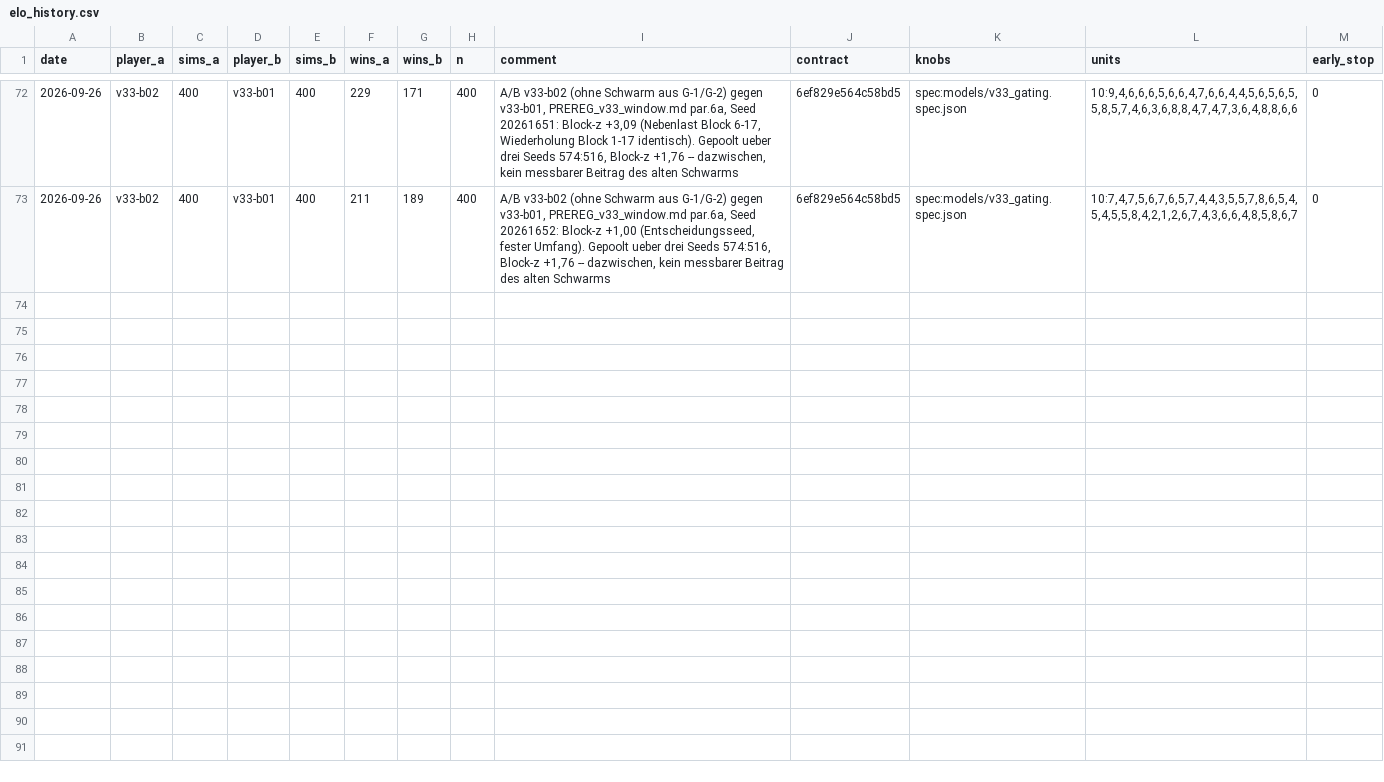
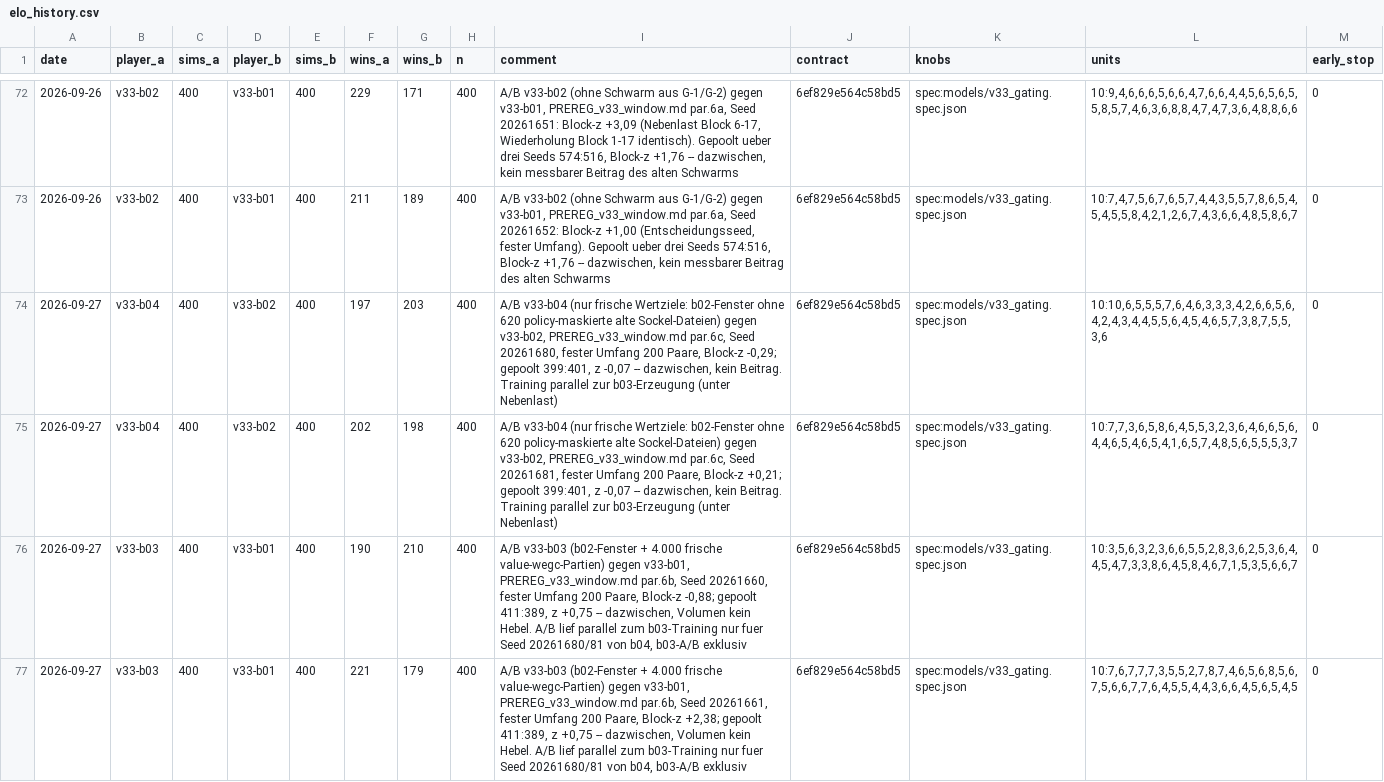
Before and after one commit to artfox1985/mosaic-AI, a CSV file: evaluations/elo_history.csv, drawn as a sheet; only a part is shown, gaps mark what is left out; the diff names each change by its address in the sheet, - before the commit and + after, or states it on an @@ line.

```diff
--- a/evaluations/elo_history.csv
+++ b/evaluations/elo_history.csv
+row 74: 2026-09-27 | v33-b04 | 400 | v33-b02 | 400 | 197 | 203 | 400 | A/B v33-b04 (nur frische Wertziele: b02-Fenster ohne 620 policy-maskierte alte Sockel-Dateien) gegen v33-b02, PREREG_v33_window.md par.6c, Seed 20261680, fester Umfang 200 Paare, Block-z -0,29; gepoolt 399:401, z -0,07 -- dazwischen, kein Beitrag. Training parallel zur b03-Erzeugung (unter Nebenlast) | 6ef829e564c58bd5 | spec:models/v33_gating.spec.json | 10:10,6,5,5,5,7,6,4,6,3,3,3,4,2,6,6,5,6,4,2,4,3,4,4,5,5,6,4,5,4,6,5,7,3,8,7,5,5,3,6 | 0
+row 75: 2026-09-27 | v33-b04 | 400 | v33-b02 | 400 | 202 | 198 | 400 | A/B v33-b04 (nur frische Wertziele: b02-Fenster ohne 620 policy-maskierte alte Sockel-Dateien) gegen v33-b02, PREREG_v33_window.md par.6c, Seed 20261681, fester Umfang 200 Paare, Block-z +0,21; gepoolt 399:401, z -0,07 -- dazwischen, kein Beitrag. Training parallel zur b03-Erzeugung (unter Nebenlast) | 6ef829e564c58bd5 | spec:models/v33_gating.spec.json | 10:7,7,3,6,5,8,6,4,5,5,3,2,3,6,4,6,6,5,6,4,4,6,5,4,6,5,4,1,6,5,7,4,8,5,6,5,5,5,3,7 | 0
+row 76: 2026-09-27 | v33-b03 | 400 | v33-b01 | 400 | 190 | 210 | 400 | A/B v33-b03 (b02-Fenster + 4.000 frische value-wegc-Partien) gegen v33-b01, PREREG_v33_window.md par.6b, Seed 20261660, fester Umfang 200 Paare, Block-z -0,88; gepoolt 411:389, z +0,75 -- dazwischen, Volumen kein Hebel. A/B lief parallel zum b03-Training nur fuer Seed 20261680/81 von b04, b03-A/B exklusiv | 6ef829e564c58bd5 | spec:models/v33_gating.spec.json | 10:3,5,6,3,2,3,6,6,5,5,2,8,3,6,2,5,3,6,4,4,5,4,7,3,3,8,6,4,5,8,4,6,7,1,5,3,5,6,6,7 | 0
+row 77: 2026-09-27 | v33-b03 | 400 | v33-b01 | 400 | 221 | 179 | 400 | A/B v33-b03 (b02-Fenster + 4.000 frische value-wegc-Partien) gegen v33-b01, PREREG_v33_window.md par.6b, Seed 20261661, fester Umfang 200 Paare, Block-z +2,38; gepoolt 411:389, z +0,75 -- dazwischen, Volumen kein Hebel. A/B lief parallel zum b03-Training nur fuer Seed 20261680/81 von b04, b03-A/B exklusiv | 6ef829e564c58bd5 | spec:models/v33_gating.spec.json | 10:7,6,7,7,7,3,5,5,2,7,8,7,4,6,5,6,8,5,6,7,5,6,6,7,7,6,4,5,5,4,4,3,6,6,4,5,6,5,4,5 | 0
```
Also changed, not shown: evaluations/arena_trends.csv, 27 other files.
